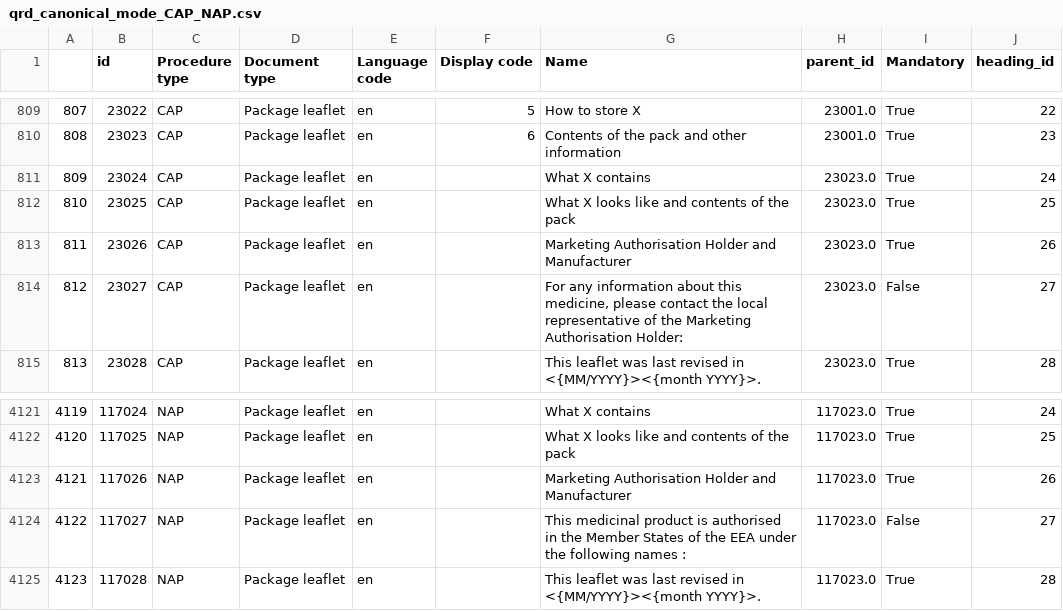
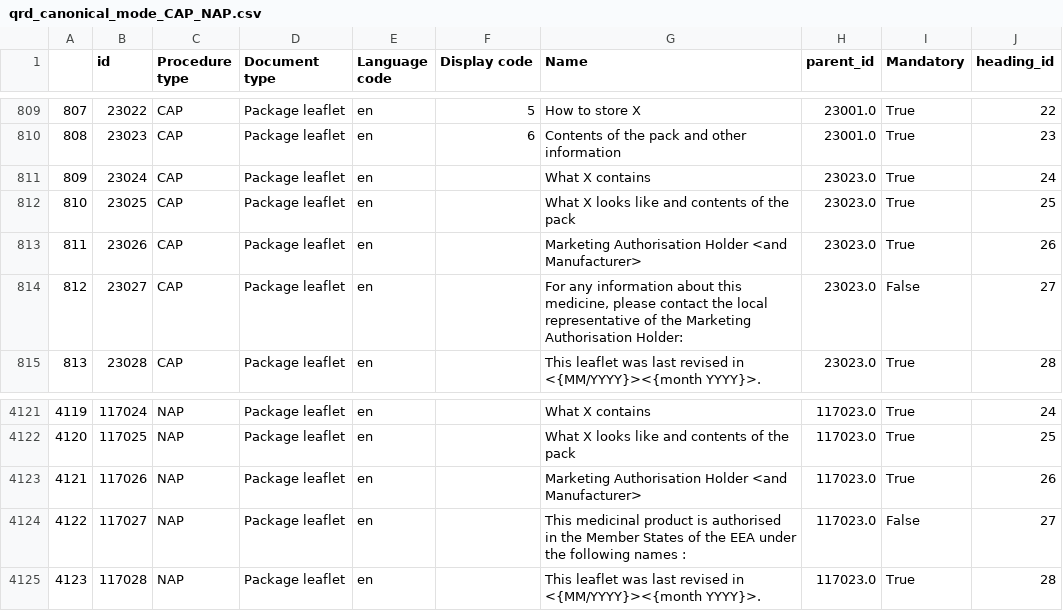
Before and after one commit to avoutsas67/epi-poc-converter, a CSV file: code/data/control/qrd_canonical_mode_CAP_NAP.csv, drawn as a sheet; only a part is shown, gaps mark what is left out; the diff names each change by its address in the sheet, - before the commit and + after, or states it on an @@ line.

```diff
--- a/code/data/control/qrd_canonical_mode_CAP_NAP.csv
+++ b/code/data/control/qrd_canonical_mode_CAP_NAP.csv
-G813 (Name): …Authorisation Holder and Manufacturer
+G813 (Name): …Authorisation Holder <and Manufacturer>
-G4123 (Name): …Authorisation Holder and Manufacturer
+G4123 (Name): …Authorisation Holder <and Manufacturer>
```
Also changed, not shown: code/data/control/qrd_canonical_model_multilingual.csv, 19 other files.
